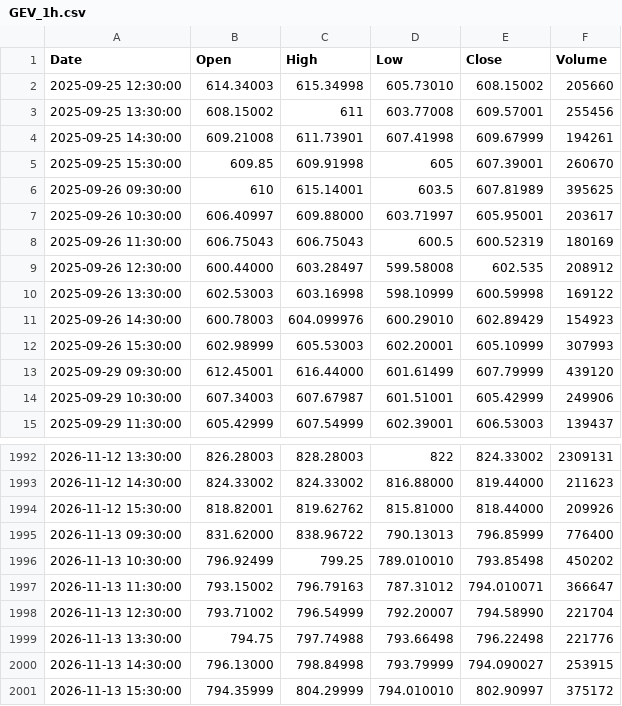
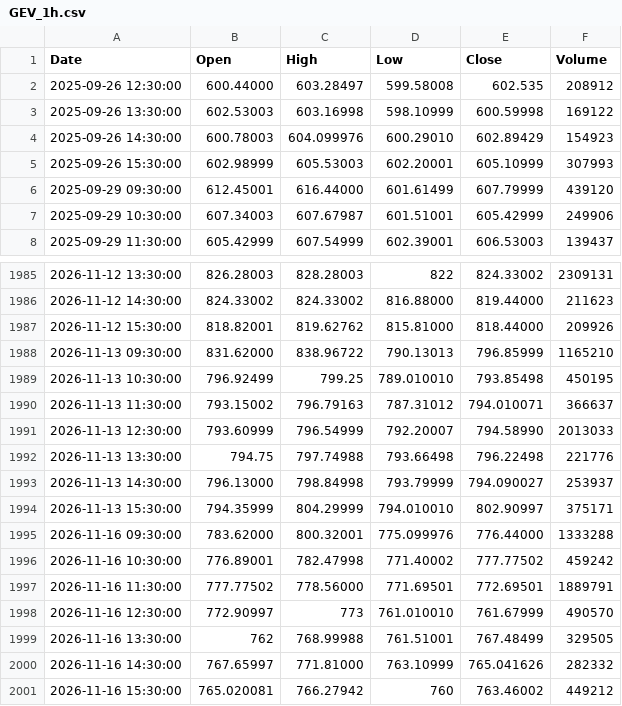
Before and after one commit to pavlyku-ux/ibi-data, a CSV file: data/GEV_1h.csv, drawn as a sheet; only a part is shown, gaps mark what is left out; the diff covers the shown part only.

Commit message:
GEV 1h 2026-11-17

```diff
--- a/data/GEV_1h.csv
+++ b/data/GEV_1h.csv
@@ -1,9 +1,2 @@
 Date,Open,High,Low,Close,Volume
-2025-09-25 12:30:00,614.34003,615.34998,605.73010,608.15002,205660
-2025-09-25 13:30:00,608.15002,611,603.77008,609.57001,255456
-2025-09-25 14:30:00,609.21008,611.73901,607.41998,609.67999,194261
-2025-09-25 15:30:00,609.85,609.91998,605,607.39001,260670
-2025-09-26 09:30:00,610,615.14001,603.5,607.81989,395625
-2025-09-26 10:30:00,606.40997,609.88000,603.71997,605.95001,203617
-2025-09-26 11:30:00,606.75043,606.75043,600.5,600.52319,180169
 2025-09-26 12:30:00,600.44000,603.28497,599.58008,602.535,208912
@@ -1994,8 +1987,15 @@ Date,Open,High,Low,Close,Volume
 2026-11-12 15:30:00,818.82001,819.62762,815.81000,818.44000,209926
-2026-11-13 09:30:00,831.62000,838.96722,790.13013,796.85999,776400
-2026-11-13 10:30:00,796.92499,799.25,789.010010,793.85498,450202
-2026-11-13 11:30:00,793.15002,796.79163,787.31012,794.010071,366647
-2026-11-13 12:30:00,793.71002,796.54999,792.20007,794.58990,221704
+2026-11-13 09:30:00,831.62000,838.96722,790.13013,796.85999,1165210
+2026-11-13 10:30:00,796.92499,799.25,789.010010,793.85498,450195
+2026-11-13 11:30:00,793.15002,796.79163,787.31012,794.010071,366637
+2026-11-13 12:30:00,793.60999,796.54999,792.20007,794.58990,2013033
 2026-11-13 13:30:00,794.75,797.74988,793.66498,796.22498,221776
-2026-11-13 14:30:00,796.13000,798.84998,793.79999,794.090027,253915
-2026-11-13 15:30:00,794.35999,804.29999,794.010010,802.90997,375172
+2026-11-13 14:30:00,796.13000,798.84998,793.79999,794.090027,253937
+2026-11-13 15:30:00,794.35999,804.29999,794.010010,802.90997,375171
+2026-11-16 09:30:00,783.62000,800.32001,775.099976,776.44000,1333288
+2026-11-16 10:30:00,776.89001,782.47998,771.40002,777.77502,459242
+2026-11-16 11:30:00,777.77502,778.56000,771.69501,772.69501,1889791
+2026-11-16 12:30:00,772.90997,773,761.010010,761.67999,490570
+2026-11-16 13:30:00,762,768.99988,761.51001,767.48499,329505
+2026-11-16 14:30:00,767.65997,771.81000,763.10999,765.041626,282332
+2026-11-16 15:30:00,765.020081,766.27942,760,763.46002,449212
```
Also changed, not shown: 5 edited cells elsewhere in this file.
